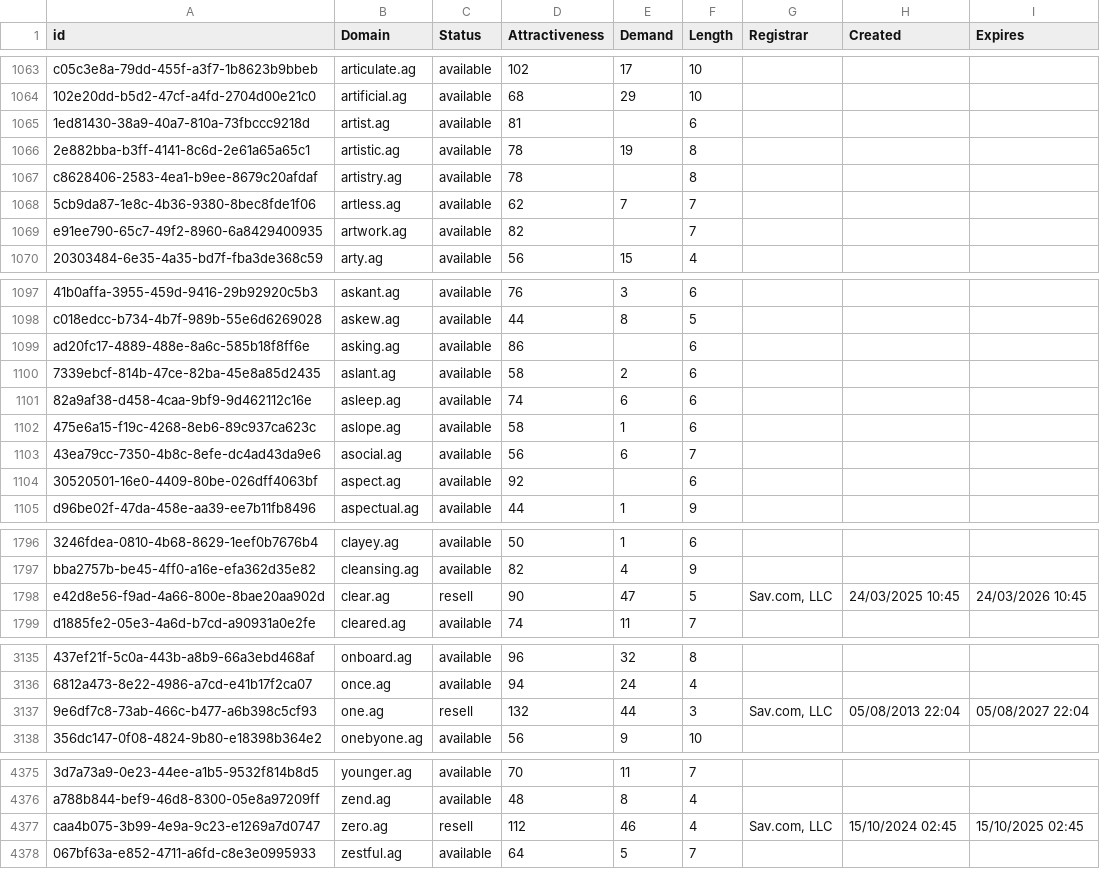
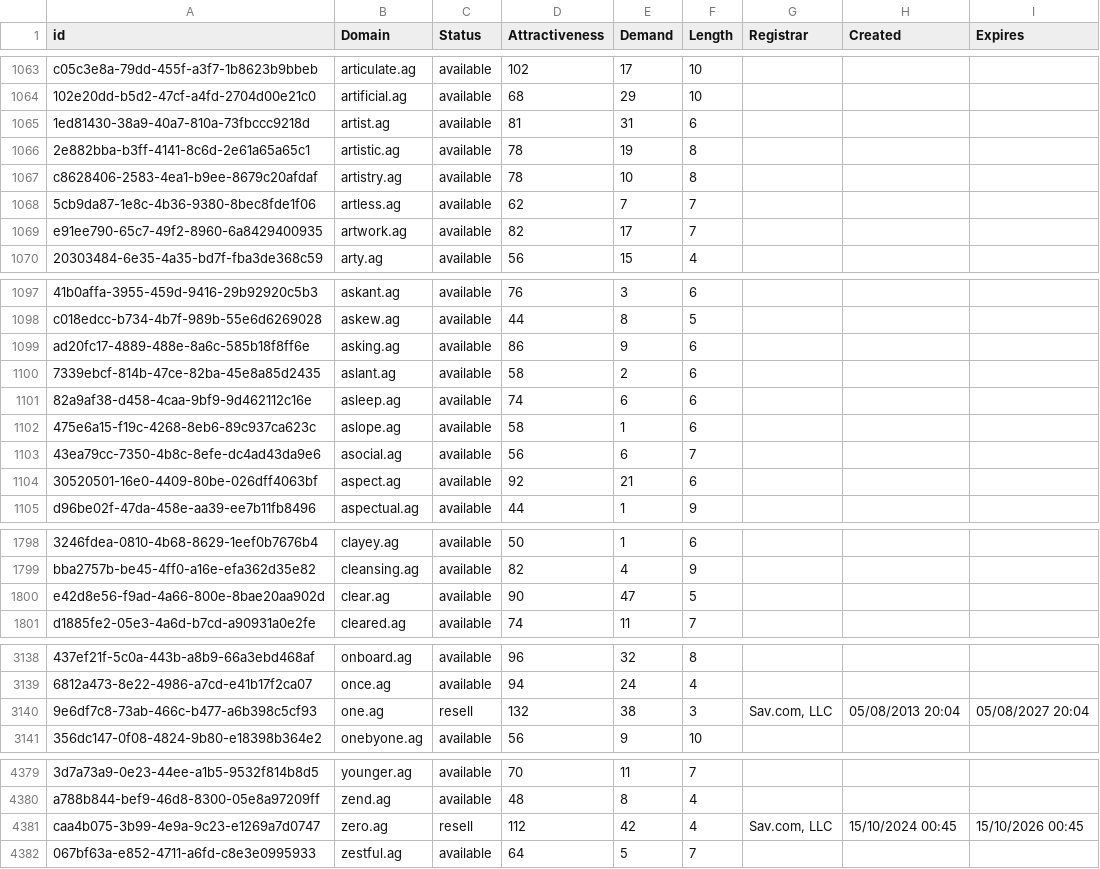
Before and after one commit to UniqueDomains/ag-oneword-domains, a CSV file: ag.csv, drawn as a sheet; only a part is shown, gaps mark what is left out; addresses are those after the commit; the diff covers the shown part only; the diff names each change by its address in the sheet, - before the commit and + after, or states it on an @@ line.

```diff
--- a/ag.csv
+++ b/ag.csv
-E1065 (Demand): (empty)
+E1065 (Demand): 31
-E1067 (Demand): (empty)
+E1067 (Demand): 10
-E1069 (Demand): (empty)
+E1069 (Demand): 17
-E1099 (Demand): (empty)
+E1099 (Demand): 9
-E1104 (Demand): (empty)
+E1104 (Demand): 21
-C1800 (Status): resell
+C1800 (Status): available
-G1800 (Registrar): Sav.com, LLC
+G1800 (Registrar): (empty)
-H1800 (Created): 24/03/2025 10:45
+H1800 (Created): (empty)
-I1800 (Expires): 24/03/2026 10:45
+I1800 (Expires): (empty)
-E3140 (Demand): 44
+E3140 (Demand): 38
-H3140 (Created): 05/08/2013 22:04
+H3140 (Created): 05/08/2013 20:04
-I3140 (Expires): 05/08/2027 22:04
+I3140 (Expires): 05/08/2027 20:04
-E4381 (Demand): 46
+E4381 (Demand): 42
-H4381 (Created): 15/10/2024 02:45
+H4381 (Created): 15/10/2024 00:45
-I4381 (Expires): 15/10/2025 02:45
+I4381 (Expires): 15/10/2026 00:45
```
Also changed, not shown: 4 added rows and 34 edited cells elsewhere in this file, 2 other files.
